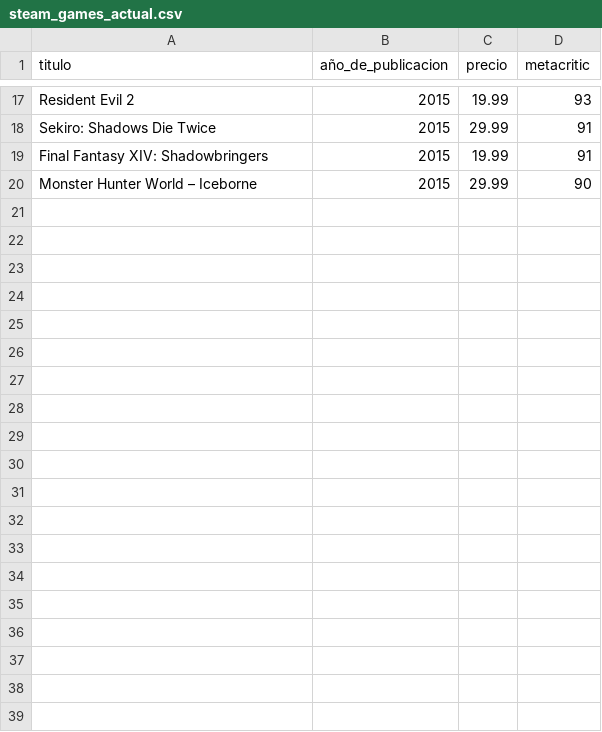
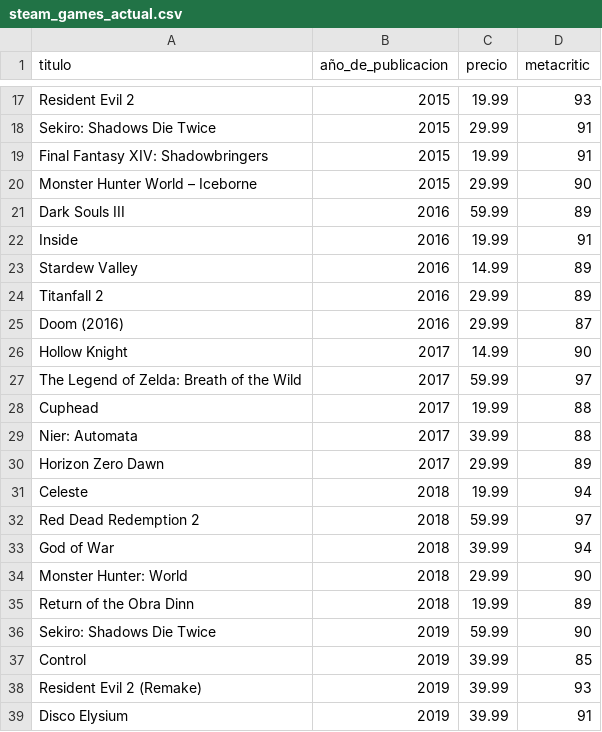
Before and after one commit to ZedEnjoyer/Proyecto-Analisis-de-Estadisticas-Videojuegos-AEV-, a CSV file: programa/steam_games_actual.csv, drawn as a sheet; only a part is shown, gaps mark what is left out; the diff covers the shown part only; the diff names each change by its address in the sheet, - before the commit and + after, or states it on an @@ line.

Commit message:
Añadi mas datos hasta la actualidad
Added new game entries with release years, prices, and ratings.

```diff
--- a/programa/steam_games_actual.csv
+++ b/programa/steam_games_actual.csv
+row 21: Dark Souls III | 2016 | 59.99 | 89
+row 22: Inside | 2016 | 19.99 | 91
+row 23: Stardew Valley | 2016 | 14.99 | 89
+row 24: Titanfall 2 | 2016 | 29.99 | 89
+row 25: Doom (2016) | 2016 | 29.99 | 87
+row 26: Hollow Knight | 2017 | 14.99 | 90
+row 27: The Legend of Zelda: Breath of the Wild | 2017 | 59.99 | 97
+row 28: Cuphead | 2017 | 19.99 | 88
+row 29: Nier: Automata | 2017 | 39.99 | 88
+row 30: Horizon Zero Dawn | 2017 | 29.99 | 89
+row 31: Celeste | 2018 | 19.99 | 94
+row 32: Red Dead Redemption 2 | 2018 | 59.99 | 97
+row 33: God of War | 2018 | 39.99 | 94
+row 34: Monster Hunter: World | 2018 | 29.99 | 90
+row 35: Return of the Obra Dinn | 2018 | 19.99 | 89
+row 36: Sekiro: Shadows Die Twice | 2019 | 59.99 | 90
+row 37: Control | 2019 | 39.99 | 85
+row 38: Resident Evil 2 (Remake) | 2019 | 39.99 | 93
+row 39: Disco Elysium | 2019 | 39.99 | 91
```
Also changed, not shown: 31 added rows elsewhere in this file.
